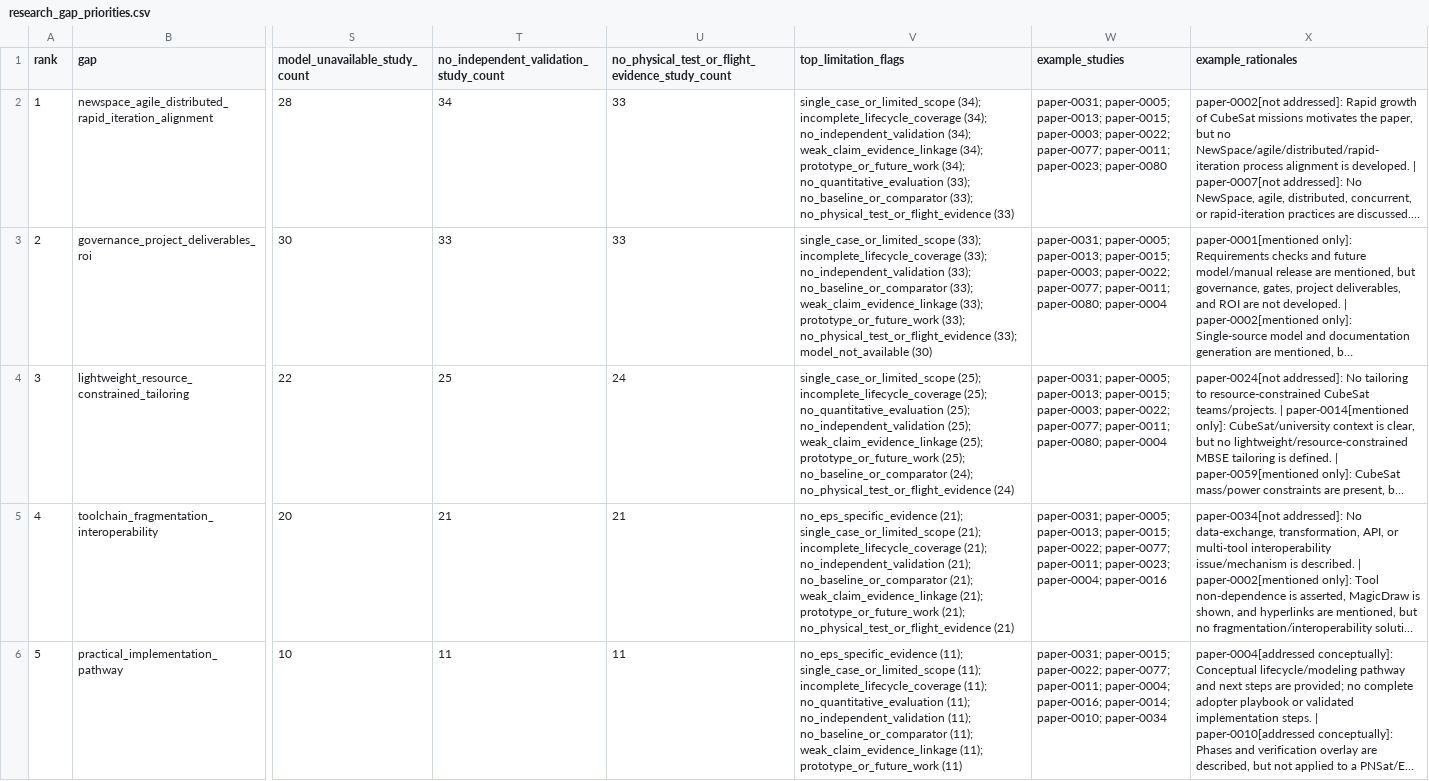
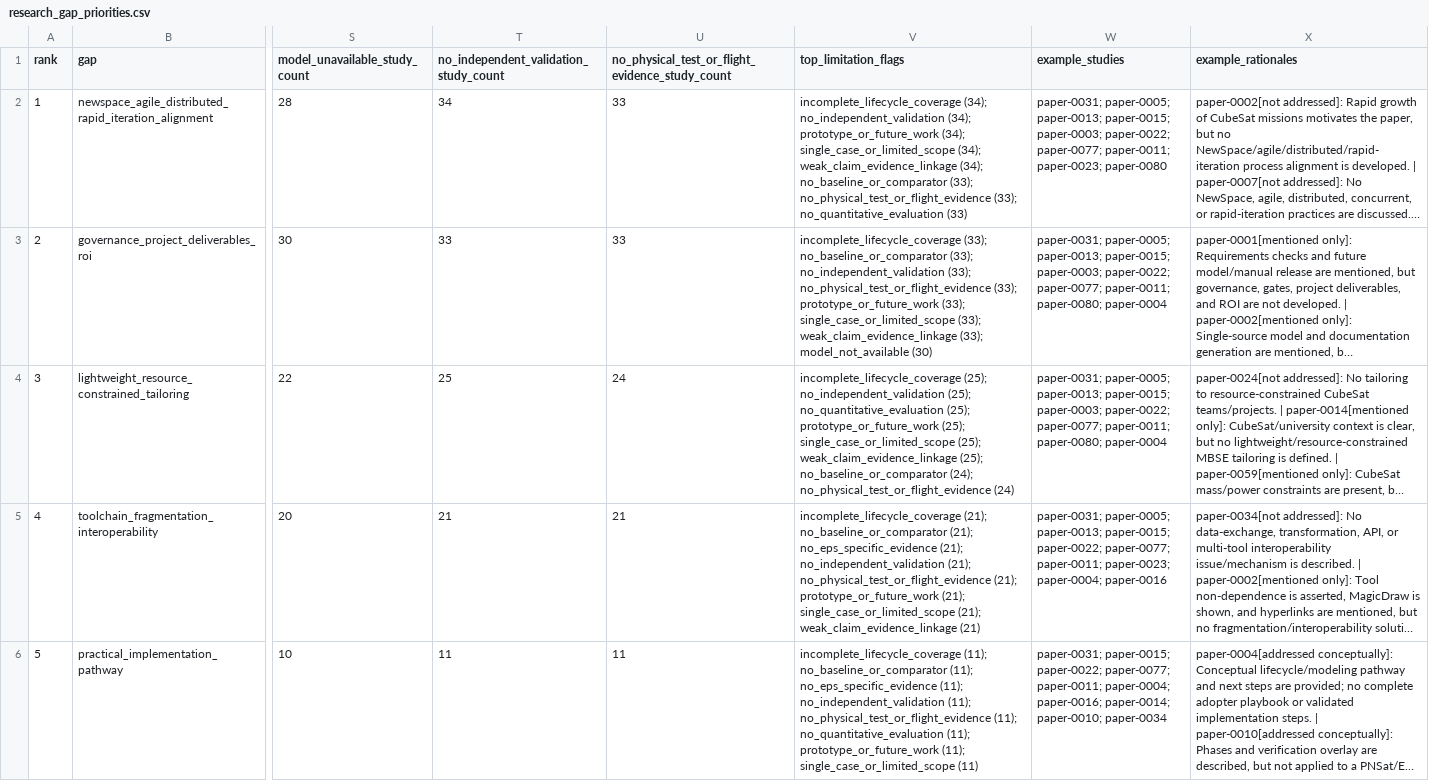
Before and after one commit to anthonyarguedas/nanosatellite-mbse, a CSV file: SLR/SLR1/kge-experiments/outputs/tables/research_gap_priorities.csv, drawn as a sheet; only a part is shown, gaps mark what is left out; long unchanged cells end in …; the diff names each change by its address in the sheet, - before the commit and + after, or states it on an @@ line.

```diff
--- a/SLR/SLR1/kge-experiments/outputs/tables/research_gap_priorities.csv
+++ b/SLR/SLR1/kge-experiments/outputs/tables/research_gap_priorities.csv
-V2 (top_limitation_flags): single_case_or_limited_scope (34); incomplete_lifecycle_coverage (34); no_independent_validation (34); weak_claim_evidence_linkage (34); prototype_or_future_work (34); no_quantitative_evaluation (33); no_baseline_or_comparator (33); no_physical_test_or_flight_evidence (33)
+V2 (top_limitation_flags): incomplete_lifecycle_coverage (34); no_independent_validation (34); prototype_or_future_work (34); single_case_or_limited_scope (34); weak_claim_evidence_linkage (34); no_baseline_or_comparator (33); no_physical_test_or_flight_evidence (33); no_quantitative_evaluation (33)
-V3 (top_limitation_flags): single_case_or_limited_scope (33); incomplete_lifecycle_coverage (33); no_independent_validation (33); no_baseline_or_comparator (33); weak_claim_evidence_linkage (33); prototype_or_future_work (33); no_physical_test_or_flight_evidence (33); model_not_available…
+V3 (top_limitation_flags): incomplete_lifecycle_coverage (33); no_baseline_or_comparator (33); no_independent_validation (33); no_physical_test_or_flight_evidence (33); prototype_or_future_work (33); single_case_or_limited_scope (33); weak_claim_evidence_linkage (33); model_not_available…
-V4 (top_limitation_flags): single_case_or_limited_scope (25); incomplete_lifecycle_coverage (25); no_quantitative_evaluation (25); no_independent_validation (25); weak_claim_evidence_linkage (25); prototype_or_future_work (25); no_baseline_or_comparator…
+V4 (top_limitation_flags): incomplete_lifecycle_coverage (25); no_independent_validation (25); no_quantitative_evaluation (25); prototype_or_future_work (25); single_case_or_limited_scope (25); weak_claim_evidence_linkage (25); no_baseline_or_comparator…
-V5 (top_limitation_flags): no_eps_specific_evidence (21); single_case_or_limited_scope (21); incomplete_lifecycle_coverage (21); no_independent_validation (21); no_baseline_or_comparator (21); weak_claim_evidence_linkage (21); prototype_or_future_work (21); no_physical_test_or_flight_evidence (21)
+V5 (top_limitation_flags): incomplete_lifecycle_coverage (21); no_baseline_or_comparator (21); no_eps_specific_evidence (21); no_independent_validation (21); no_physical_test_or_flight_evidence (21); prototype_or_future_work (21); single_case_or_limited_scope (21); weak_claim_evidence_linkage (21)
-V6 (top_limitation_flags): no_eps_specific_evidence (11); single_case_or_limited_scope (11); incomplete_lifecycle_coverage (11); no_quantitative_evaluation (11); no_independent_validation (11); no_baseline_or_comparator (11); weak_claim_evidence_linkage (11); prototype_or_future_work (11)
+V6 (top_limitation_flags): incomplete_lifecycle_coverage (11); no_baseline_or_comparator (11); no_eps_specific_evidence (11); no_independent_validation (11); no_physical_test_or_flight_evidence (11); no_quantitative_evaluation (11); prototype_or_future_work (11); single_case_or_limited_scope (11)
```
Also changed, not shown: SLR/SLR1/kge-experiments/outputs/tables/hybrid_communities.csv, 8 other files.
